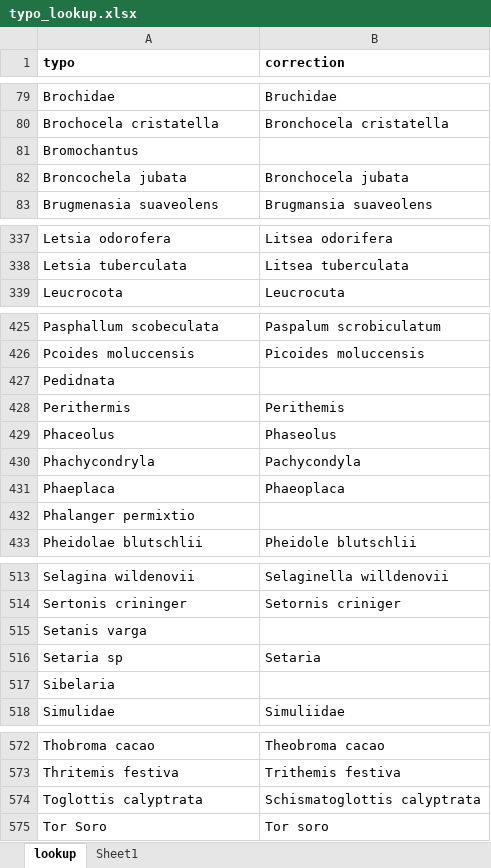
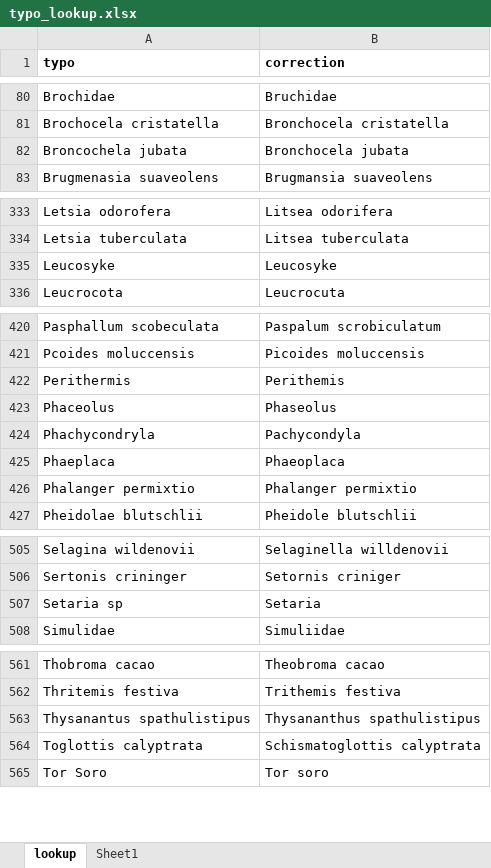
Before and after one commit to rahmianugraha/biodiverskripsi, an Excel workbook: typo_lookup.xlsx, sheet lookup, drawn as a sheet; only a part is shown, gaps mark what is left out; values as stored, in another font and other column widths than the file's, no borders; removed rows and columns are numbered as before the commit, all else as after; the diff covers the shown part only; the diff names each change by its address in the sheet, - before the commit and + after, or states it on an @@ line.

Commit message:
Clean typo_lookup

```diff
--- a/typo_lookup.xlsx (sheet lookup)
+++ b/typo_lookup.xlsx (sheet lookup)
-row 81: Bromochantus
+row 335: Leucosyke | Leucosyke
-row 427: Pedidnata
-B426 (correction): (empty)
+B426 (correction): Phalanger permixtio
-row 515: Setanis varga
-row 517: Sibelaria
+row 563: Thysanantus spathulistipus | Thysananthus spathulistipus
```
Also changed, not shown: 3 added rows, 11 removed rows and 8 edited cells elsewhere in this sheet, sheet Sheet1, diff_table.xlsx, input_xlsx/Flora 002.xlsx, 19 other files.
